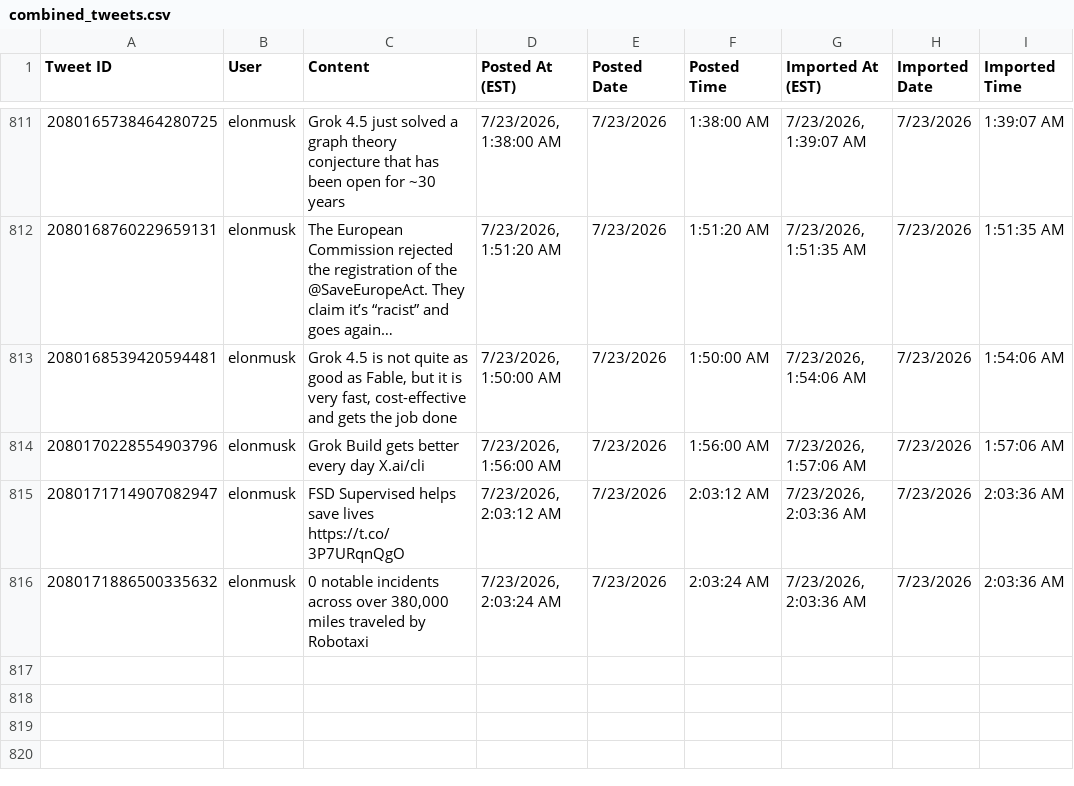
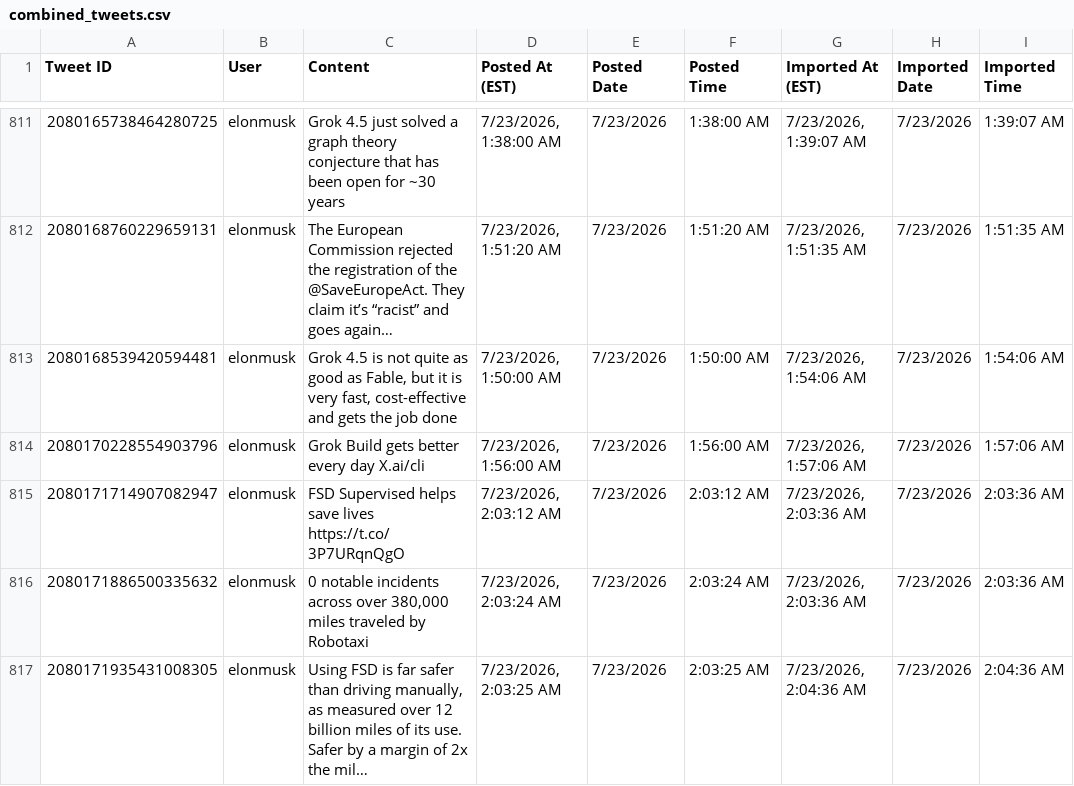
Before and after one commit to chubakalai/elp, a CSV file: data/combined_tweets.csv, drawn as a sheet; only a part is shown, gaps mark what is left out; long unchanged cells end in …; the diff names each change by its address in the sheet, - before the commit and + after, or states it on an @@ line.

Commit message:
elc8 (muskmeter.live): +1 post(s)

```diff
--- a/data/combined_tweets.csv
+++ b/data/combined_tweets.csv
+row 817: 2080171935431008305 | elonmusk | Using FSD is far safer than driving manually, as measured over 12 billion miles of its use. Safer by a margin of 2x the mil… | 7/23/2026, 2:03:25 AM | 7/23/2026 | 2:03:25 AM | 7/23/2026, 2:04:36 AM | 7/23/2026 | 2:04:36 AM
```
